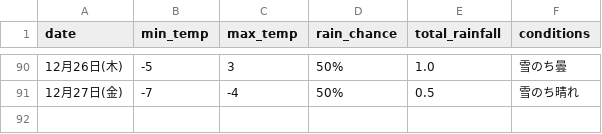
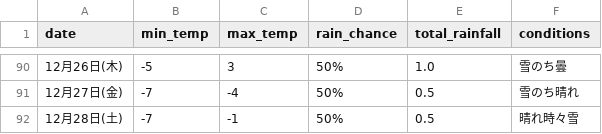
Before and after one commit to Curtendo/weather-scraper, a CSV file: Sapporo_weather_data.csv, drawn as a sheet; only a part is shown, gaps mark what is left out.

```diff
--- a/Sapporo_weather_data.csv
+++ b/Sapporo_weather_data.csv
@@ -91 +91,2 @@
 12月27日(金),-7,-4,50%,0.5,雪のち晴れ
+12月28日(土),-7,-1,50%,0.5,晴れ時々雪
```
Also changed, not shown: Kakamigahara_weather_data.csv, Okinawa_weather_data.csv, 2 other files.
